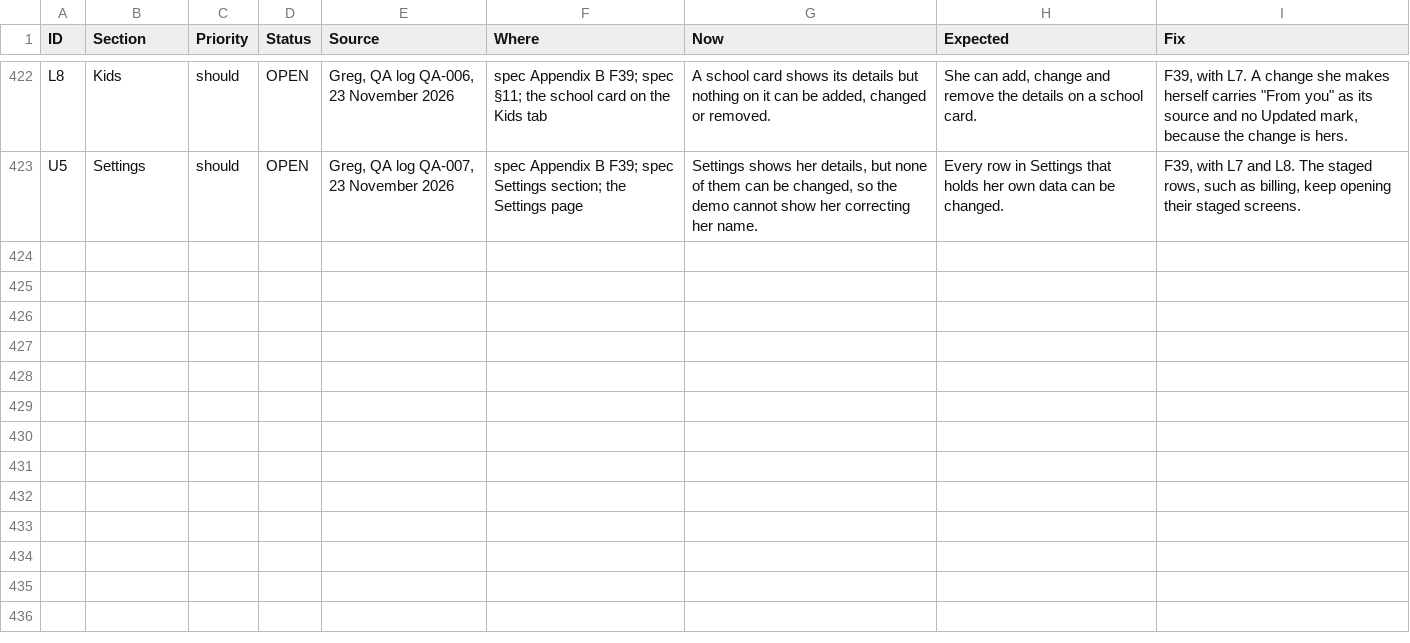
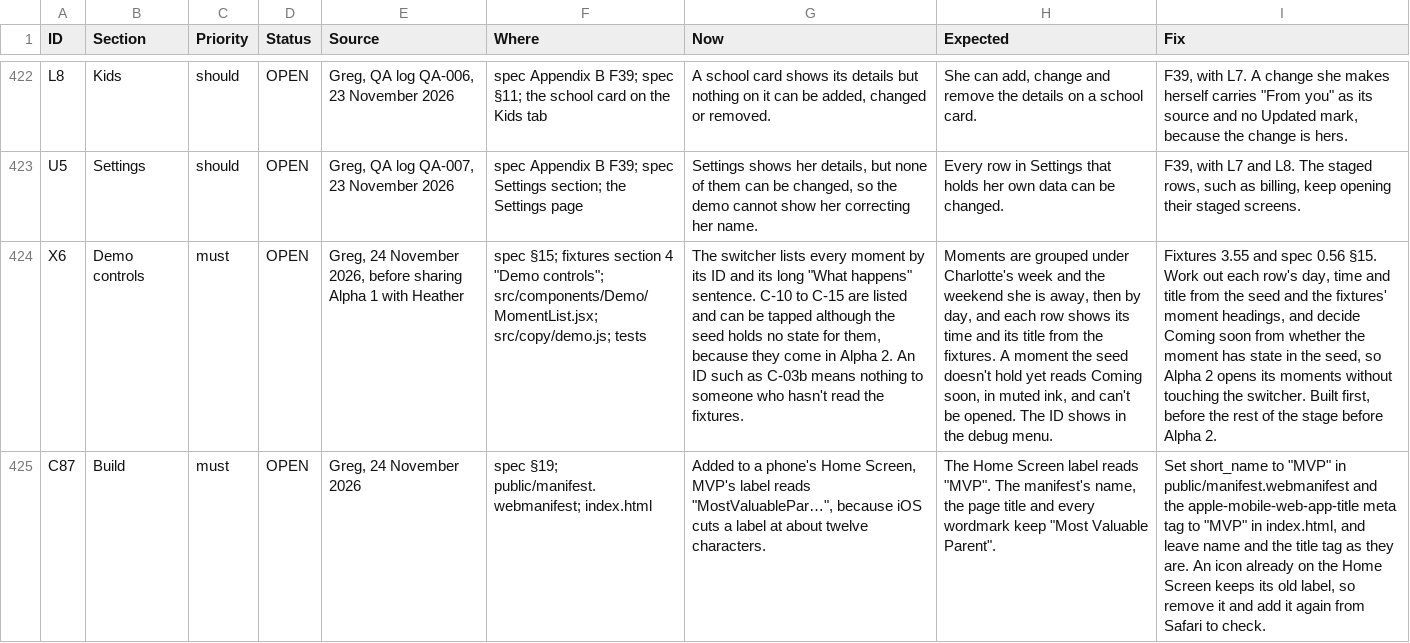
Before and after one commit to itzGPHarris/lombardi, a CSV file: docs/issues.csv, drawn as a sheet; only a part is shown, gaps mark what is left out; the diff names each change by its address in the sheet, - before the commit and + after, or states it on an @@ line.

```diff
--- a/docs/issues.csv
+++ b/docs/issues.csv
+row 424: X6 | Demo controls | must | OPEN | Greg, 24 November 2026, before sharing Alpha 1 with Heather | spec §15; fixtures section 4 "Demo controls"; src/components/Demo/MomentList.jsx; src/copy/demo.js; tests | The switcher lists every moment by its ID and its long "What happens" sentence. C-10 to C-15 are listed and can be tapped although the seed holds no state for them, because they come in Alpha 2. An ID such as C-03b means nothing to someone who hasn't read the fixtures. | Moments are grouped under Charlotte's week and the weekend she is away, then by day, and each row shows its time and its title from the fixtures. A moment the seed doesn't hold yet reads Coming soon, in muted ink, and can't be opened. The ID shows in the debug menu. | Fixtures 3.55 and spec 0.56 §15. Work out each row's day, time and title from the seed and the fixtures' moment headings, and decide Coming soon from whether the moment has state in the seed, so Alpha 2 opens its moments without touching the switcher. Built first, before the rest of the stage before Alpha 2.
+row 425: C87 | Build | must | OPEN | Greg, 24 November 2026 | spec §19; public/manifest.webmanifest; index.html | Added to a phone's Home Screen, MVP's label reads "MostValuablePar…", because iOS cuts a label at about twelve characters. | The Home Screen label reads "MVP". The manifest's name, the page title and every wordmark keep "Most Valuable Parent". | Set short_name to "MVP" in public/manifest.webmanifest and the apple-mobile-web-app-title meta tag to "MVP" in index.html, and leave name and the title tag as they are. An icon already on the Home Screen keeps its old label, so remove it and add it again from Safari to check.
```
Also changed, not shown: 6 other files.
